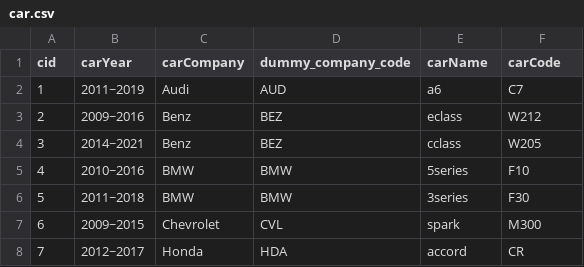
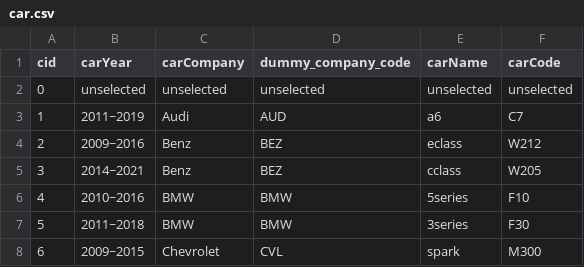
Before and after one commit to pladata-encore/DA34-final-trois-blackmamba_api, a CSV file: mig/car.csv, drawn as a sheet; only a part is shown; the shorter side is filled out with more unchanged rows.

```diff
--- a/mig/car.csv
+++ b/mig/car.csv
@@ -1,2 +1,3 @@
 cid,carYear,carCompany,dummy_company_code,carName,carCode
+0,unselected,unselected,unselected,unselected,unselected
 1,2011~2019,Audi,AUD,a6,C7
```
Also changed, not shown: 7 other files.
